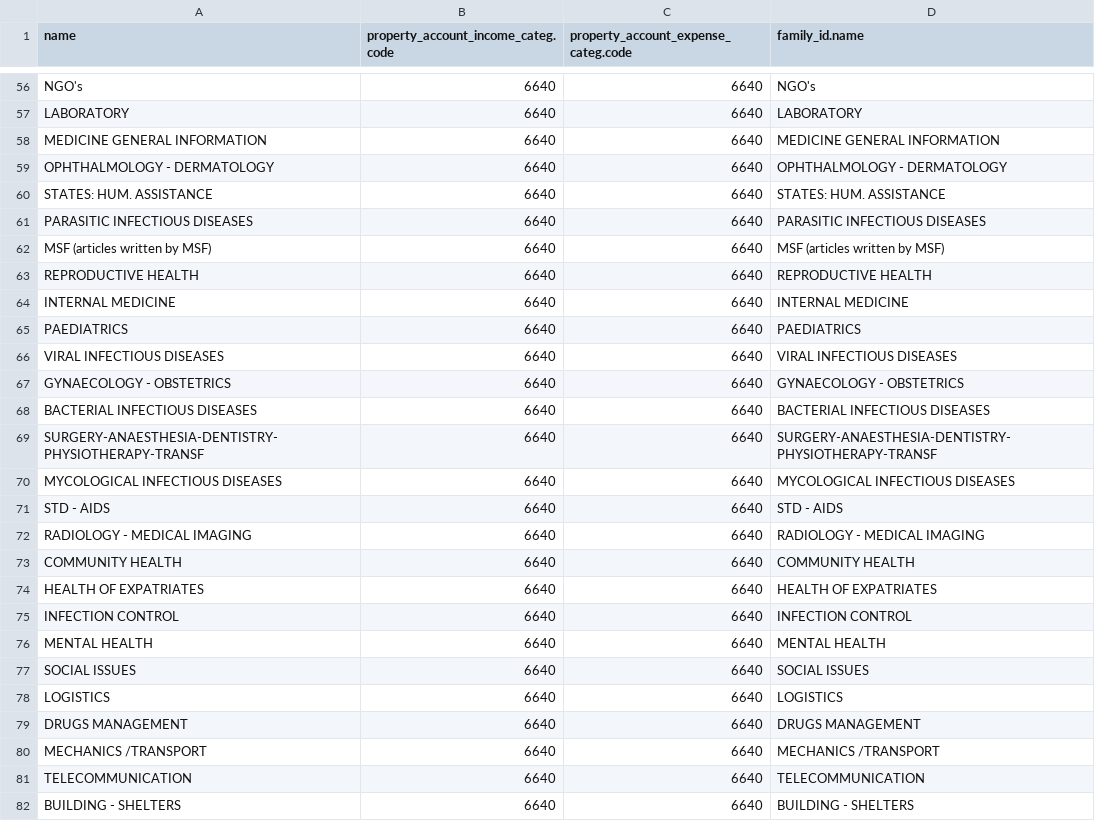
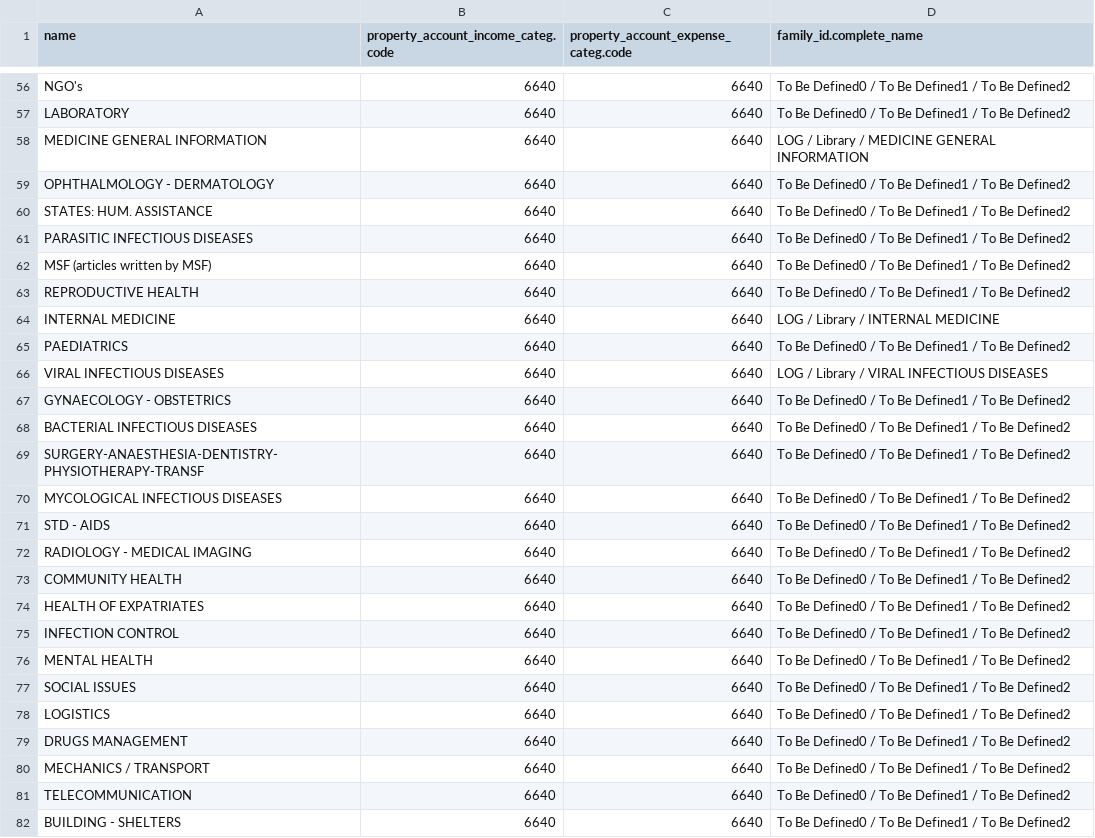
Before and after one commit to Unifield/unifield-wm, a CSV file: 030_product.category.csv, drawn as a sheet; only a part is shown, gaps mark what is left out; the diff covers the shown part only.

Commit message:
UF-1199 [IMP] Add a category for Transport products because two categories cannot have the same family

```diff
--- a/030_product.category.csv
+++ b/030_product.category.csv
@@ -1 +1 @@
-"name";"property_account_income_categ.code";"property_account_expense_categ.code";"family_id.name"
+"name";"property_account_income_categ.code";"property_account_expense_categ.code";"family_id.complete_name"
@@ -56,27 +56,27 @@
-"NGO's";6640;6640;"NGO's"
-"LABORATORY";6640;6640;"LABORATORY"
-"MEDICINE GENERAL INFORMATION";6640;6640;"MEDICINE GENERAL INFORMATION"
-"OPHTHALMOLOGY - DERMATOLOGY";6640;6640;"OPHTHALMOLOGY - DERMATOLOGY"
-"STATES: HUM. ASSISTANCE";6640;6640;"STATES: HUM. ASSISTANCE"
-"PARASITIC INFECTIOUS DISEASES";6640;6640;"PARASITIC INFECTIOUS DISEASES"
-"MSF (articles written by MSF)";6640;6640;"MSF (articles written by MSF)"
-"REPRODUCTIVE HEALTH";6640;6640;"REPRODUCTIVE HEALTH"
-"INTERNAL MEDICINE";6640;6640;"INTERNAL MEDICINE"
-"PAEDIATRICS";6640;6640;"PAEDIATRICS"
-"VIRAL INFECTIOUS DISEASES";6640;6640;"VIRAL INFECTIOUS DISEASES"
-"GYNAECOLOGY - OBSTETRICS";6640;6640;"GYNAECOLOGY - OBSTETRICS"
-"BACTERIAL INFECTIOUS DISEASES";6640;6640;"BACTERIAL INFECTIOUS DISEASES"
-"SURGERY-ANAESTHESIA-DENTISTRY-PHYSIOTHERAPY-TRANSF";6640;6640;"SURGERY-ANAESTHESIA-DENTISTRY-PHYSIOTHERAPY-TRANSF"
-"MYCOLOGICAL INFECTIOUS DISEASES";6640;6640;"MYCOLOGICAL INFECTIOUS DISEASES"
-"STD - AIDS";6640;6640;"STD - AIDS"
-"RADIOLOGY - MEDICAL IMAGING";6640;6640;"RADIOLOGY - MEDICAL IMAGING"
-"COMMUNITY HEALTH";6640;6640;"COMMUNITY HEALTH"
-"HEALTH OF EXPATRIATES";6640;6640;"HEALTH OF EXPATRIATES"
-"INFECTION CONTROL";6640;6640;"INFECTION CONTROL"
-"MENTAL HEALTH";6640;6640;"MENTAL HEALTH"
-"SOCIAL ISSUES";6640;6640;"SOCIAL ISSUES"
-"LOGISTICS";6640;6640;"LOGISTICS"
-"DRUGS MANAGEMENT";6640;6640;"DRUGS MANAGEMENT"
-"MECHANICS /TRANSPORT";6640;6640;"MECHANICS /TRANSPORT"
-"TELECOMMUNICATION";6640;6640;"TELECOMMUNICATION"
-"BUILDING - SHELTERS";6640;6640;"BUILDING - SHELTERS"
+"NGO's";6640;6640;"To Be Defined0 / To Be Defined1 / To Be Defined2"
+"LABORATORY";6640;6640;"To Be Defined0 / To Be Defined1 / To Be Defined2"
+"MEDICINE GENERAL INFORMATION";6640;6640;"LOG / Library / MEDICINE GENERAL INFORMATION"
+"OPHTHALMOLOGY - DERMATOLOGY";6640;6640;"To Be Defined0 / To Be Defined1 / To Be Defined2"
+"STATES: HUM. ASSISTANCE";6640;6640;"To Be Defined0 / To Be Defined1 / To Be Defined2"
+"PARASITIC INFECTIOUS DISEASES";6640;6640;"To Be Defined0 / To Be Defined1 / To Be Defined2"
+"MSF (articles written by MSF)";6640;6640;"To Be Defined0 / To Be Defined1 / To Be Defined2"
+"REPRODUCTIVE HEALTH";6640;6640;"To Be Defined0 / To Be Defined1 / To Be Defined2"
+"INTERNAL MEDICINE";6640;6640;"LOG / Library / INTERNAL MEDICINE"
+"PAEDIATRICS";6640;6640;"To Be Defined0 / To Be Defined1 / To Be Defined2"
+"VIRAL INFECTIOUS DISEASES";6640;6640;"LOG / Library / VIRAL INFECTIOUS DISEASES"
+"GYNAECOLOGY - OBSTETRICS";6640;6640;"To Be Defined0 / To Be Defined1 / To Be Defined2"
+"BACTERIAL INFECTIOUS DISEASES";6640;6640;"To Be Defined0 / To Be Defined1 / To Be Defined2"
+"SURGERY-ANAESTHESIA-DENTISTRY-PHYSIOTHERAPY-TRANSF";6640;6640;"To Be Defined0 / To Be Defined1 / To Be Defined2"
+"MYCOLOGICAL INFECTIOUS DISEASES";6640;6640;"To Be Defined0 / To Be Defined1 / To Be Defined2"
+"STD - AIDS";6640;6640;"To Be Defined0 / To Be Defined1 / To Be Defined2"
+"RADIOLOGY - MEDICAL IMAGING";6640;6640;"To Be Defined0 / To Be Defined1 / To Be Defined2"
+"COMMUNITY HEALTH";6640;6640;"To Be Defined0 / To Be Defined1 / To Be Defined2"
+"HEALTH OF EXPATRIATES";6640;6640;"To Be Defined0 / To Be Defined1 / To Be Defined2"
+"INFECTION CONTROL";6640;6640;"To Be Defined0 / To Be Defined1 / To Be Defined2"
+"MENTAL HEALTH";6640;6640;"To Be Defined0 / To Be Defined1 / To Be Defined2"
+"SOCIAL ISSUES";6640;6640;"To Be Defined0 / To Be Defined1 / To Be Defined2"
+"LOGISTICS";6640;6640;"To Be Defined0 / To Be Defined1 / To Be Defined2"
+"DRUGS MANAGEMENT";6640;6640;"To Be Defined0 / To Be Defined1 / To Be Defined2"
+"MECHANICS  / TRANSPORT";6640;6640;"To Be Defined0 / To Be Defined1 / To Be Defined2"
+"TELECOMMUNICATION";6640;6640;"To Be Defined0 / To Be Defined1 / To Be Defined2"
+"BUILDING - SHELTERS";6640;6640;"To Be Defined0 / To Be Defined1 / To Be Defined2"
```
Also changed, not shown: 1 added row and 135 edited cells elsewhere in this file.
